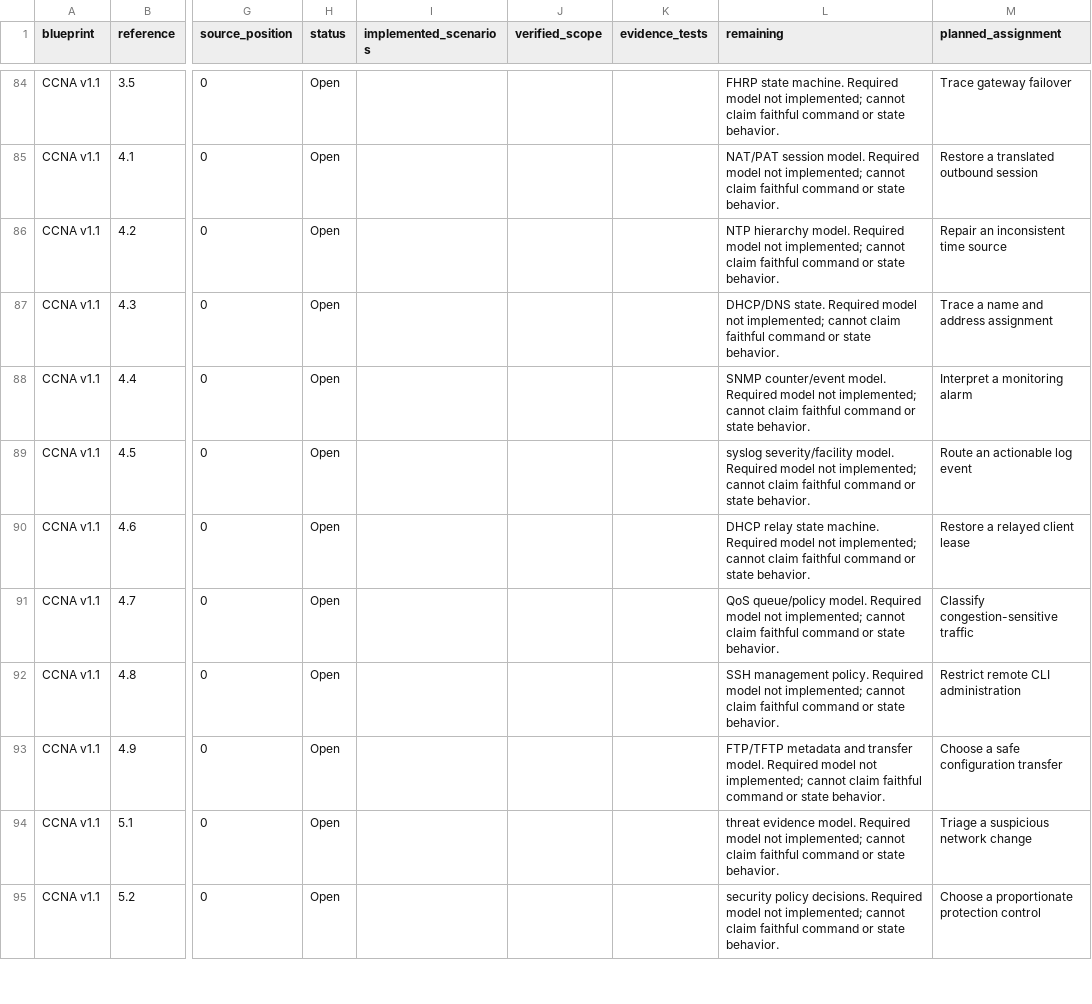
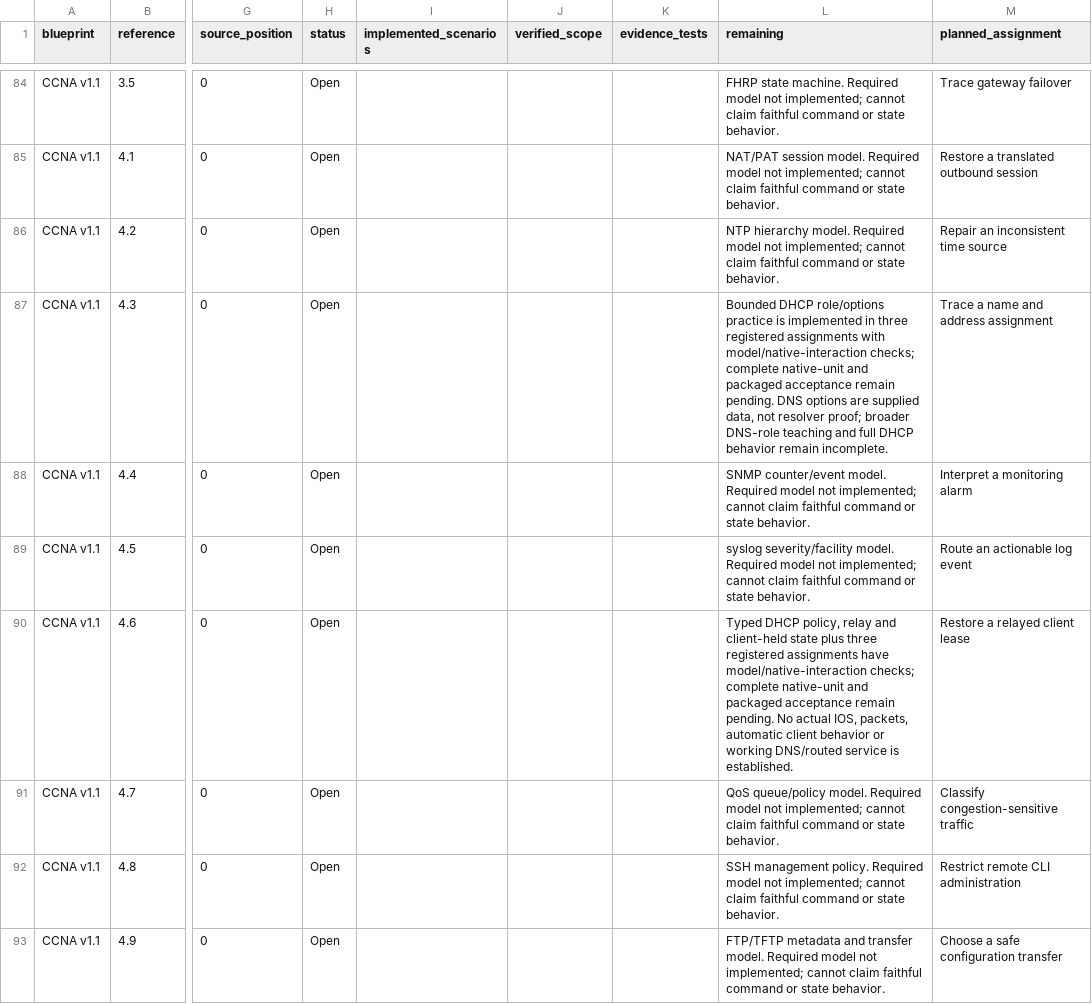
Before and after one commit to drakahari/dlms_learning_lab, a CSV file: docs/SKILL_COVERAGE.csv, drawn as a sheet; only a part is shown, gaps mark what is left out; the shorter side is filled out with more unchanged rows; the diff names each change by its address in the sheet, - before the commit and + after, or states it on an @@ line.

```diff
--- a/docs/SKILL_COVERAGE.csv
+++ b/docs/SKILL_COVERAGE.csv
-L87 (remaining): DHCP/DNS state. Required model not implemented; cannot claim faithful command or state behavior.
+L87 (remaining): Bounded DHCP role/options practice is implemented in three registered assignments with model/native-interaction checks; complete native-unit and packaged acceptance remain pending. DNS options are supplied data, not resolver proof; broader DNS-role teaching and full DHCP behavior remain incomplete.
-L90 (remaining): DHCP relay state machine. Required model not implemented; cannot claim faithful command or state behavior.
+L90 (remaining): Typed DHCP policy, relay and client-held state plus three registered assignments have model/native-interaction checks; complete native-unit and packaged acceptance remain pending. No actual IOS, packets, automatic client behavior or working DNS/routed service is established.
```
Also changed, not shown: docs/CURRICULUM.csv, 41 other files.
